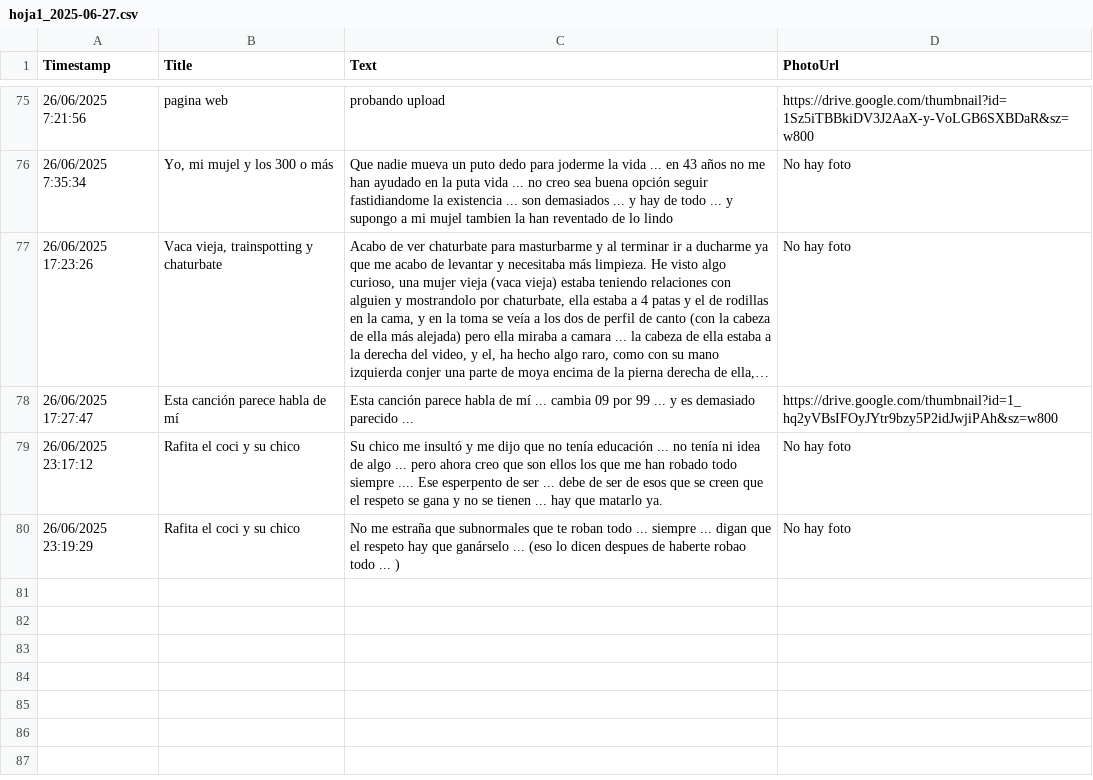
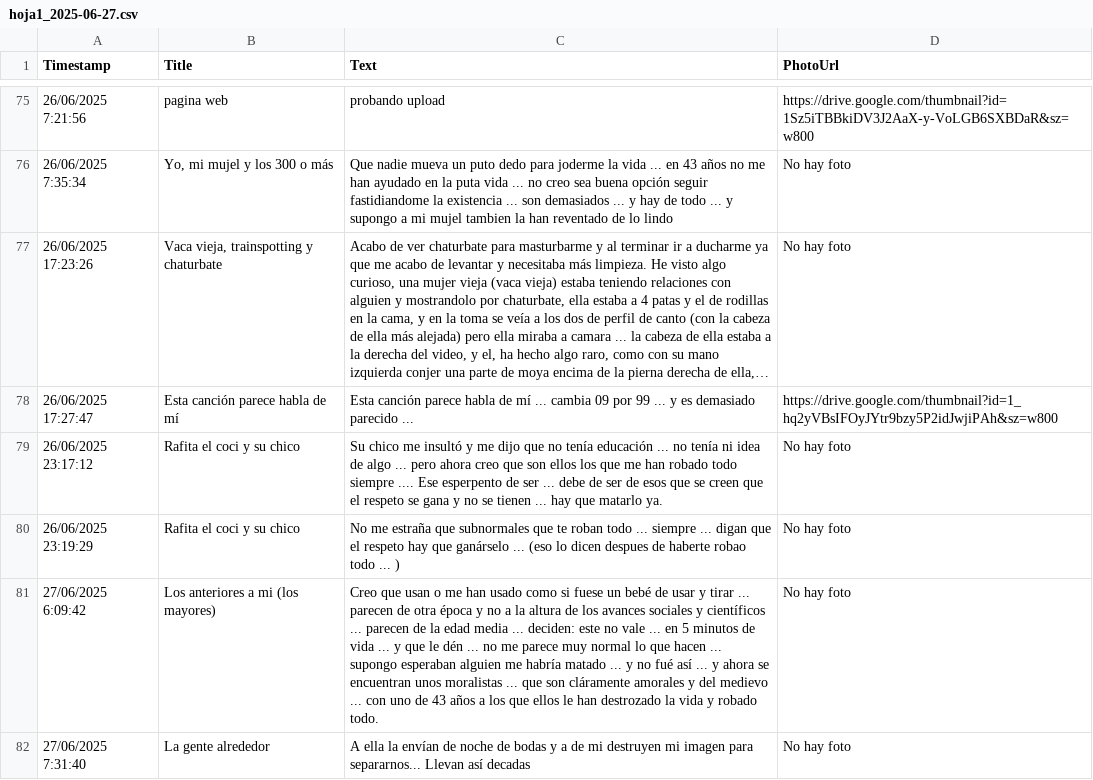
Before and after one commit to jsgaston/Hojas-de-calculo-como-ddbb-de-googledrive, a CSV file: hoja1_2025-06-27.csv, drawn as a sheet; only a part is shown, gaps mark what is left out; long unchanged cells end in …; the diff names each change by its address in the sheet, - before the commit and + after, or states it on an @@ line.

Commit message:
Actualización automática 2025-06-27

```diff
--- a/hoja1_2025-06-27.csv
+++ b/hoja1_2025-06-27.csv
+row 81: 27/06/2025 6:09:42 | Los anteriores a mi (los mayores) | Creo que usan o me han usado como si fuese un bebé de usar y tirar ... parecen de otra época y no a la altura de los avances sociales y científicos ... parecen de la edad media ... deciden: este no vale ... en 5 minutos de vida ... y que le dén ... no me parece muy normal lo que hacen ... supongo esperaban alguien me habría matado ... y no fué así ... y ahora se encuentran unos moralistas ... que son cláramente amorales y del medievo ... con uno de 43 años a los que ellos le han destrozado la vida y robado todo. | No hay foto
+row 82: 27/06/2025 7:31:40 | La gente alrededor | A ella la envían de noche de bodas y a de mi destruyen mi imagen para separarnos... Llevan así decadas | No hay foto
```
